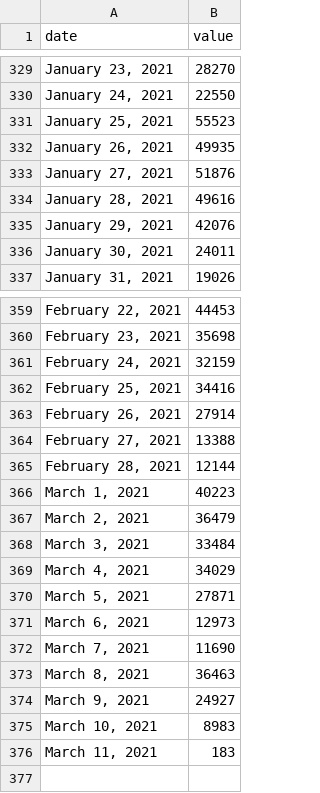
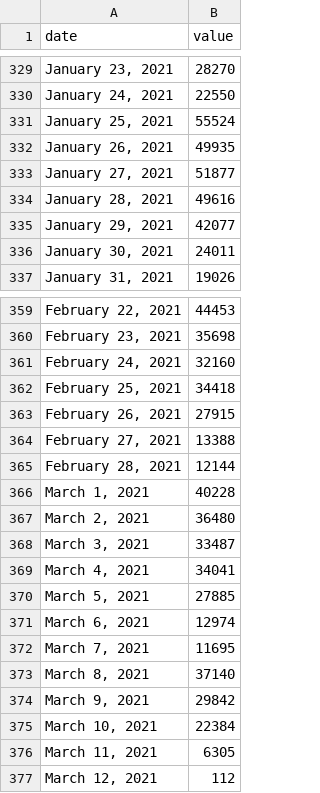
Before and after one commit to COVID19Tracking/covid19-datafetcher, a CSV file: az_diagnostic.csv, drawn as a sheet; only a part is shown, gaps mark what is left out; the diff covers the shown part only.

```diff
--- a/az_diagnostic.csv
+++ b/az_diagnostic.csv
@@ -330,7 +330,7 @@ date,value
 "January 24, 2021",22550
-"January 25, 2021",55523
+"January 25, 2021",55524
 "January 26, 2021",49935
-"January 27, 2021",51876
+"January 27, 2021",51877
 "January 28, 2021",49616
-"January 29, 2021",42076
+"January 29, 2021",42077
 "January 30, 2021",24011
@@ -360,17 +360,18 @@ date,value
 "February 23, 2021",35698
-"February 24, 2021",32159
-"February 25, 2021",34416
-"February 26, 2021",27914
+"February 24, 2021",32160
+"February 25, 2021",34418
+"February 26, 2021",27915
 "February 27, 2021",13388
 "February 28, 2021",12144
-"March 1, 2021",40223
-"March 2, 2021",36479
-"March 3, 2021",33484
-"March 4, 2021",34029
-"March 5, 2021",27871
-"March 6, 2021",12973
-"March 7, 2021",11690
-"March 8, 2021",36463
-"March 9, 2021",24927
-"March 10, 2021",8983
-"March 11, 2021",183
+"March 1, 2021",40228
+"March 2, 2021",36480
+"March 3, 2021",33487
+"March 4, 2021",34041
+"March 5, 2021",27885
+"March 6, 2021",12974
+"March 7, 2021",11695
+"March 8, 2021",37140
+"March 9, 2021",29842
+"March 10, 2021",22384
+"March 11, 2021",6305
+"March 12, 2021",112
```
Also changed, not shown: 8 edited cells elsewhere in this file.
